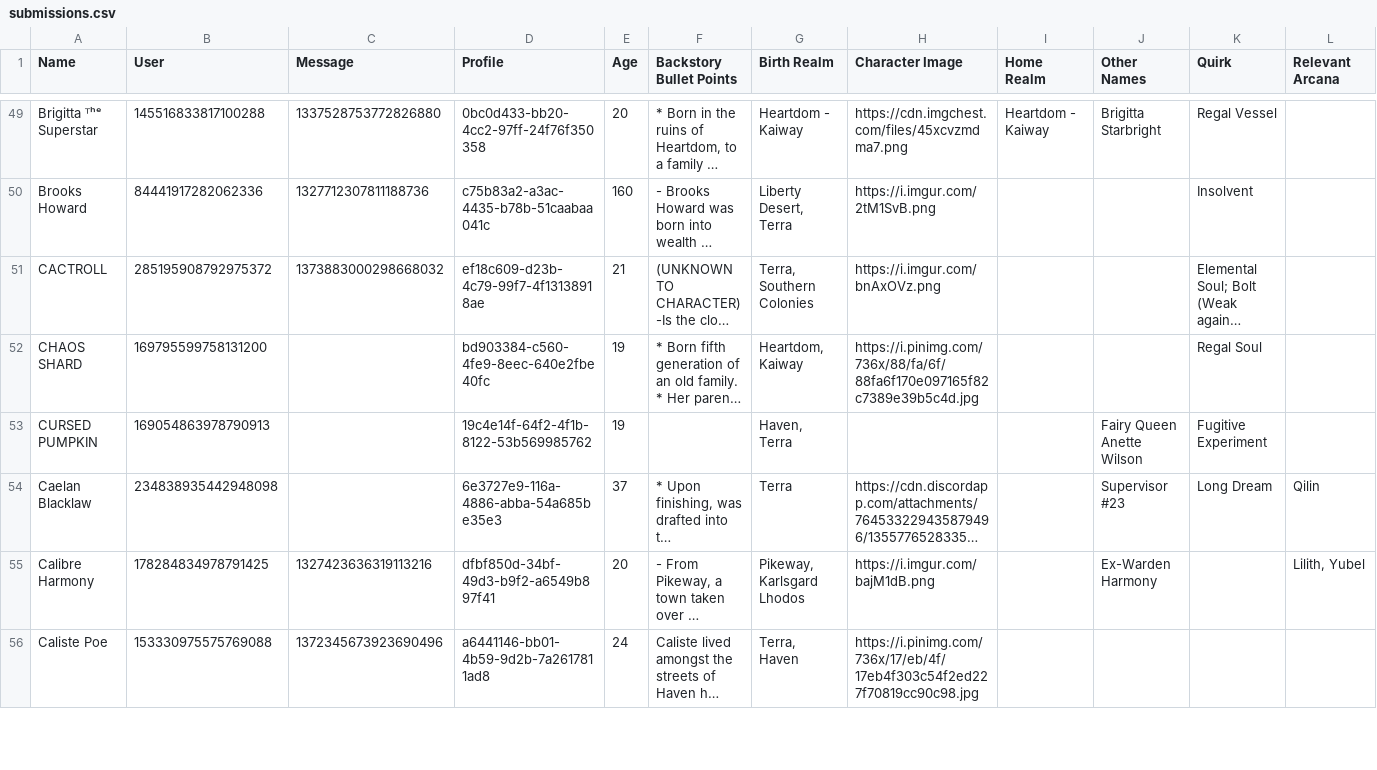
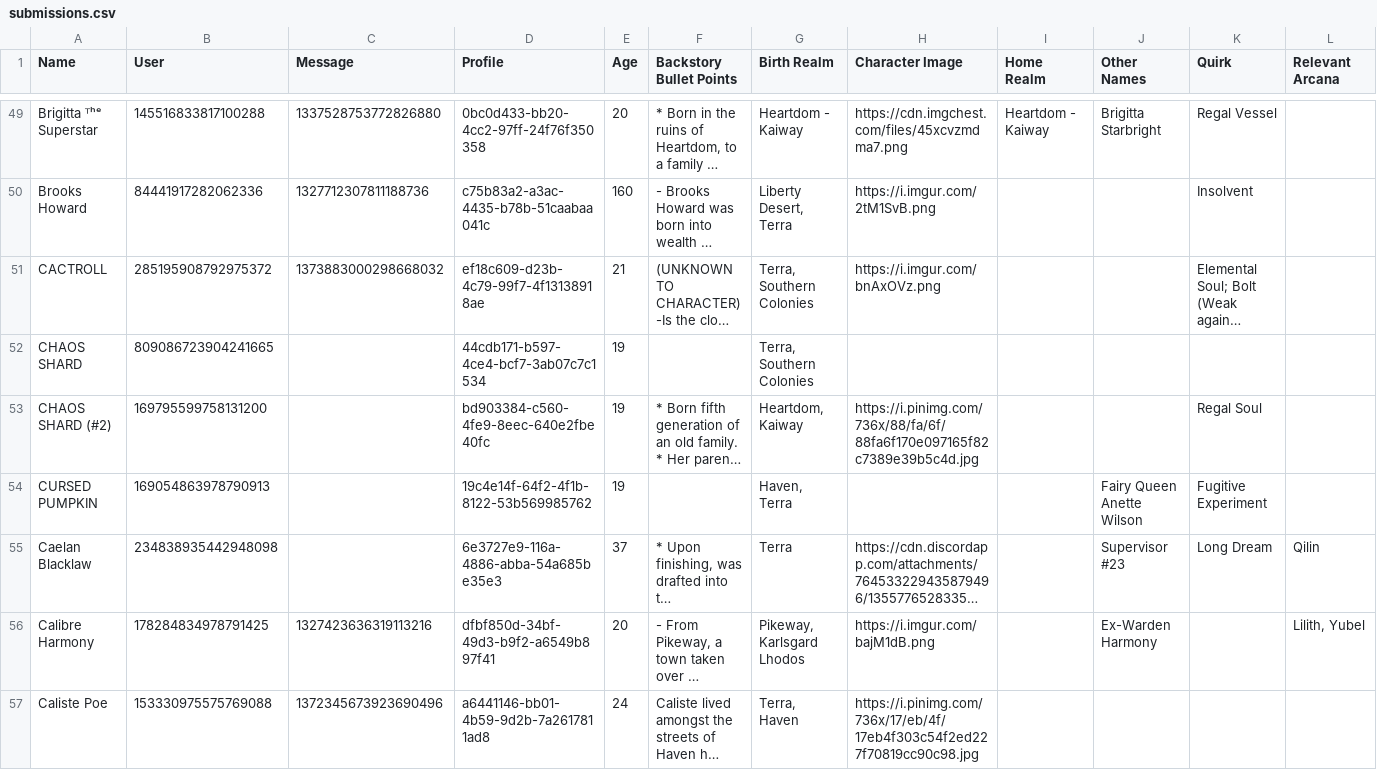
Before and after one commit to jrlol3/Megu-CSV-JSON-Storage, a CSV file: profile/submissions.csv, drawn as a sheet; only a part is shown, gaps mark what is left out; long unchanged cells end in …; addresses are those after the commit; rows hold the shown columns only; the diff covers the shown part only; the diff names each change by its address in the sheet, - before the commit and + after, or states it on an @@ line.

Commit message:
Update profile/submissions.csv

```diff
--- a/profile/submissions.csv
+++ b/profile/submissions.csv
+row 52: CHAOS SHARD | 809086723904241665 |  | 44cdb171-b597-4ce4-bcf7-3ab07c7c1534 | 19 |  | Terra, Southern Colonies
-A53 (Name): CHAOS SHARD
+A53 (Name): CHAOS SHARD (#2)
```
Also changed, not shown: 4 edited cells elsewhere in this file.
